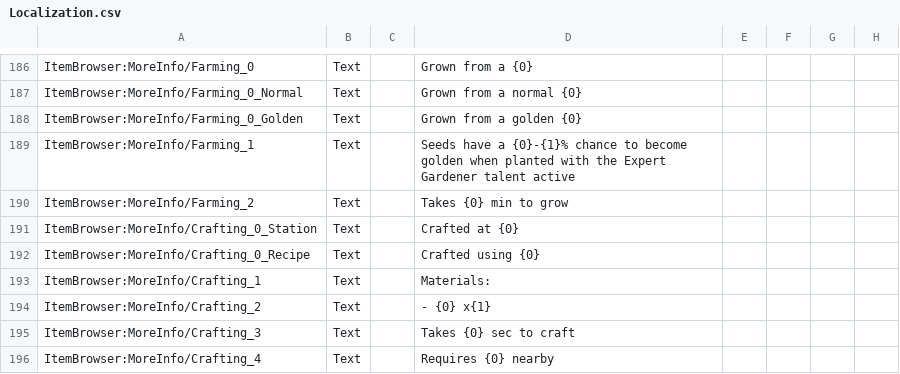
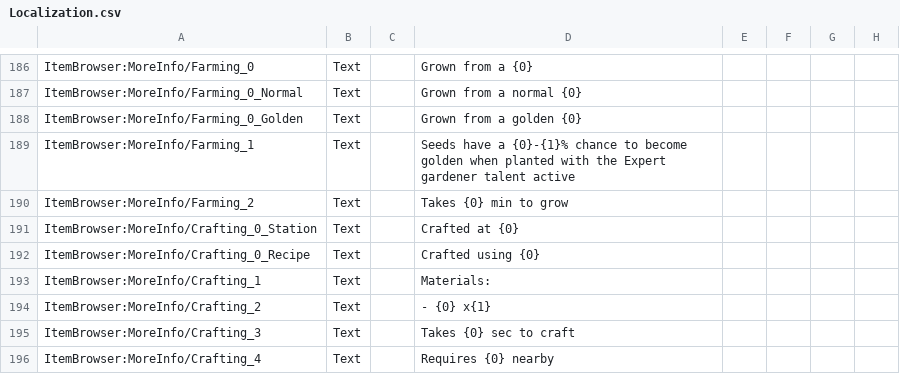
Before and after one commit to moorowl/ck-ItemBrowser, a CSV file: Localization/Localization.csv, drawn as a sheet; only a part is shown, gaps mark what is left out; the diff names each change by its address in the sheet, - before the commit and + after, or states it on an @@ line.

Commit message:
Update Localization.csv

```diff
--- a/Localization/Localization.csv
+++ b/Localization/Localization.csv
-D189: …the Expert Gardener talent active
+D189: …the Expert gardener talent active
```
